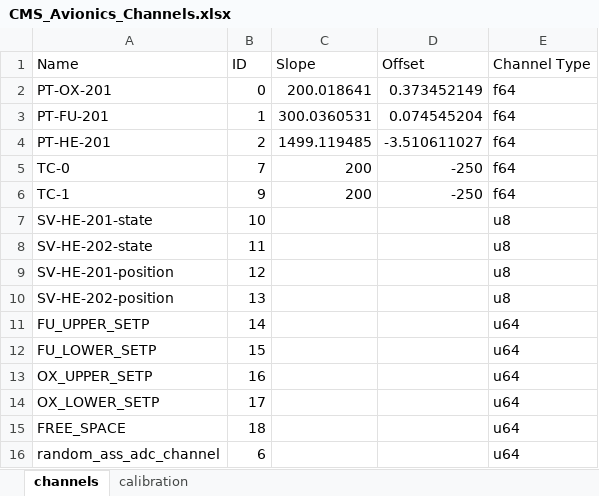
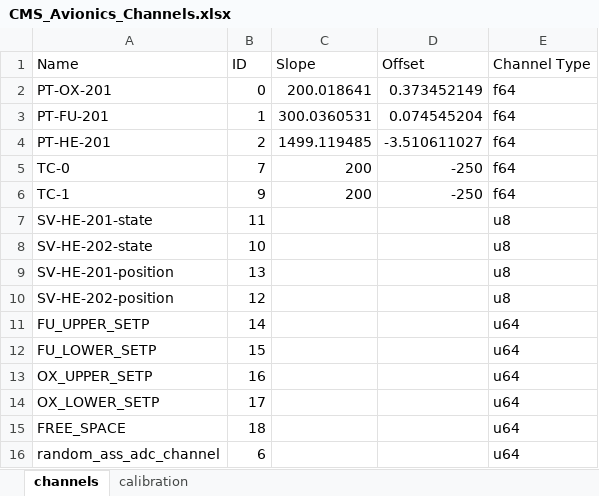
Before and after one commit to Purdue-Space-Program/PSPL_CMS_AVIONICS_COTS_FSW, an Excel workbook: tools/CMS_Avionics_Channels.xlsx, sheet channels, drawn as a sheet; values as stored, in another font and other column widths than the file's, no borders; the diff names each change by its address in the sheet, - before the commit and + after, or states it on an @@ line.

Commit message:
channel config spreadsheet update

```diff
--- a/tools/CMS_Avionics_Channels.xlsx (sheet channels)
+++ b/tools/CMS_Avionics_Channels.xlsx (sheet channels)
-B7 (ID): 10
+B7 (ID): 11
-B8 (ID): 11
+B8 (ID): 10
-B9 (ID): 12
+B9 (ID): 13
-B10 (ID): 13
+B10 (ID): 12
```
